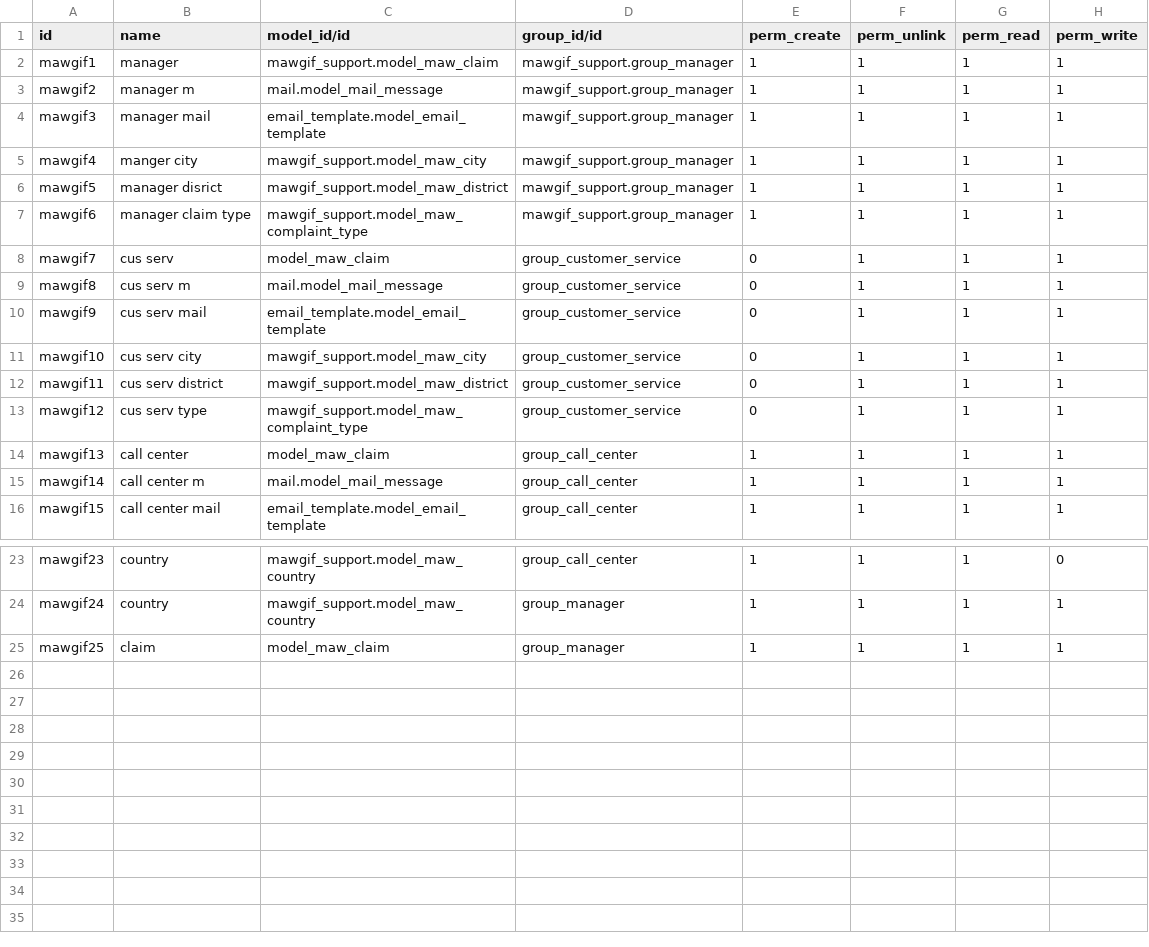
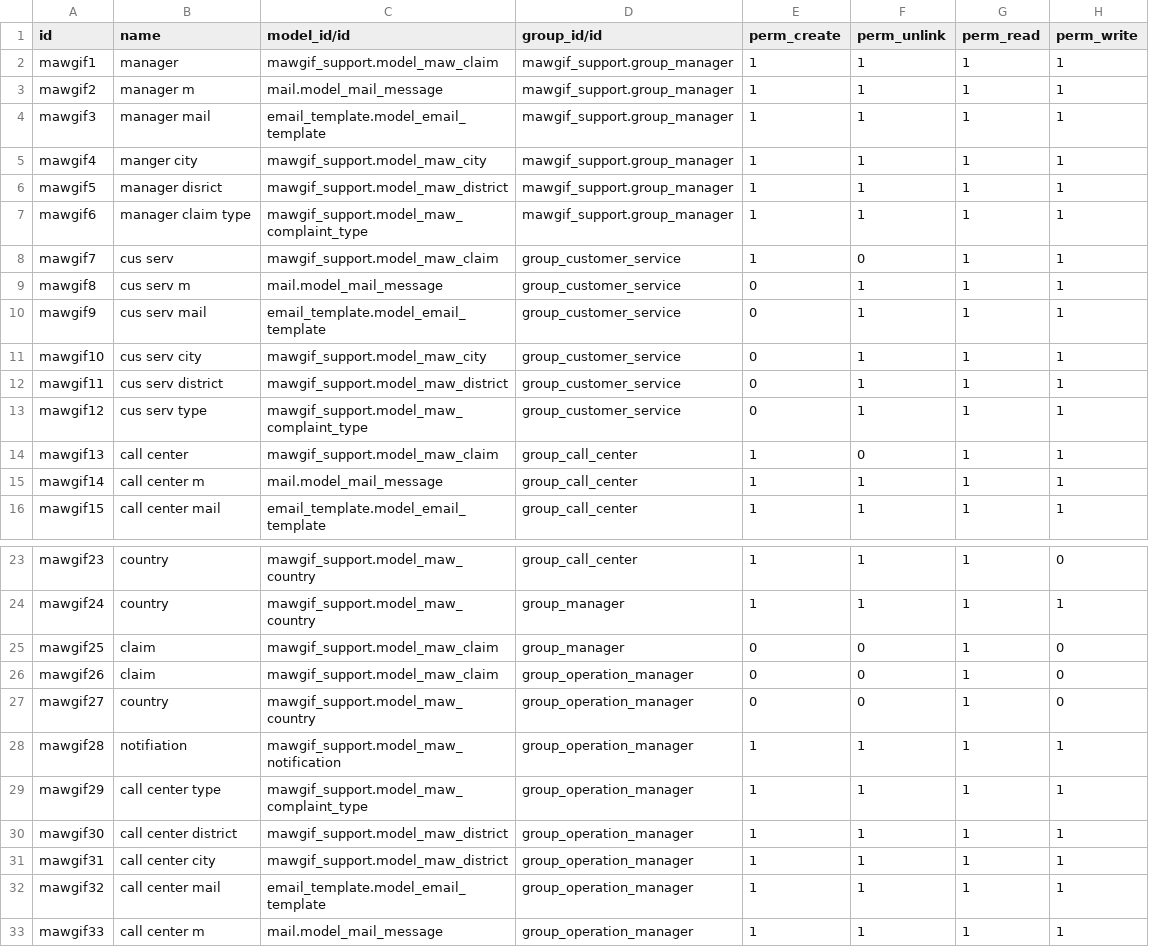
Before and after one commit to irfanshk80/Mwgf, a CSV file: mawgif_support/security/ir.model.access.csv, drawn as a sheet; only a part is shown, gaps mark what is left out.

Commit message:
added operation manager group, updated the security files with access rights and record rules, added fields created_by, creator_type, updated web controller

```diff
--- a/mawgif_support/security/ir.model.access.csv
+++ b/mawgif_support/security/ir.model.access.csv
@@ -7,3 +7,3 @@ mawgif5,manager disrict,mawgif_support.model_maw_district,mawgif_support.group_m
 mawgif6,manager claim type,mawgif_support.model_maw_complaint_type,mawgif_support.group_manager,1,1,1,1
-mawgif7,cus serv,model_maw_claim,group_customer_service,0,1,1,1
+mawgif7,cus serv,mawgif_support.model_maw_claim,group_customer_service,1,0,1,1
 mawgif8,cus serv m,mail.model_mail_message,group_customer_service,0,1,1,1
@@ -13,3 +13,3 @@ mawgif11,cus serv district,mawgif_support.model_maw_district,group_customer_serv
 mawgif12,cus serv type,mawgif_support.model_maw_complaint_type,group_customer_service,0,1,1,1
-mawgif13,call center,model_maw_claim,group_call_center,1,1,1,1
+mawgif13,call center,mawgif_support.model_maw_claim,group_call_center,1,0,1,1
 mawgif14,call center m,mail.model_mail_message,group_call_center,1,1,1,1
@@ -24,2 +24,10 @@ mawgif23,country,mawgif_support.model_maw_country,group_call_center,1,1,1,0
 mawgif24,country,mawgif_support.model_maw_country,group_manager,1,1,1,1
-mawgif25,claim,model_maw_claim,group_manager,1,1,1,1
+mawgif25,claim,mawgif_support.model_maw_claim,group_manager,0,0,1,0
+mawgif26,claim,mawgif_support.model_maw_claim,group_operation_manager,0,0,1,0
+mawgif27,country,mawgif_support.model_maw_country,group_operation_manager,0,0,1,0
+mawgif28,notifiation,mawgif_support.model_maw_notification,group_operation_manager,1,1,1,1
+mawgif29,call center type,mawgif_support.model_maw_complaint_type,group_operation_manager,1,1,1,1
+mawgif30,call center district,mawgif_support.model_maw_district,group_operation_manager,1,1,1,1
+mawgif31,call center city,mawgif_support.model_maw_district,group_operation_manager,1,1,1,1
+mawgif32,call center mail,email_template.model_email_template,group_operation_manager,1,1,1,1
+mawgif33,call center m,mail.model_mail_message,group_operation_manager,1,1,1,1
```
Also changed, not shown: 6 other files.
